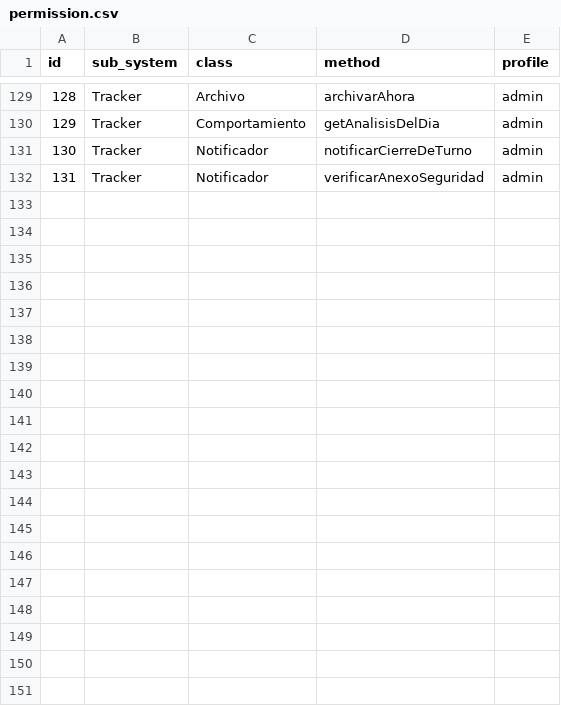
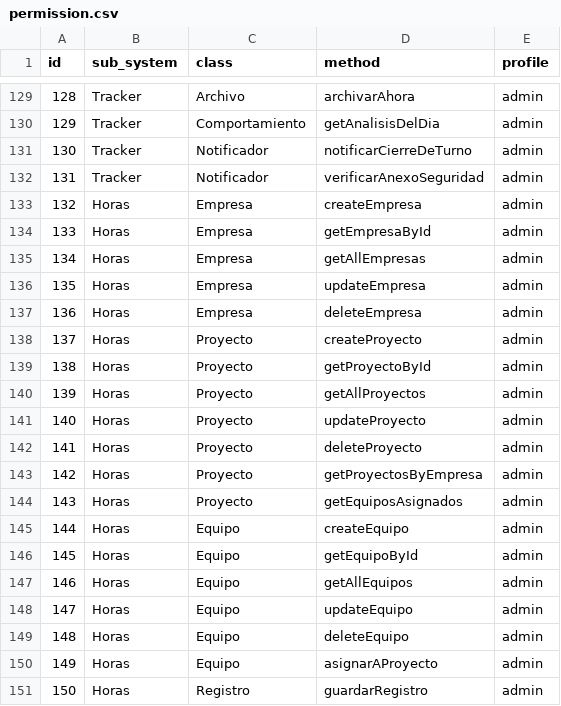
Before and after one commit to MIGUELLUCHO1111/LUCHOO, a CSV file: backend/config/permission.csv, drawn as a sheet; only a part is shown, gaps mark what is left out; the diff covers the shown part only.

```diff
--- a/backend/config/permission.csv
+++ b/backend/config/permission.csv
@@ -132 +132,20 @@ id;sub_system;class;method;profile
 131;Tracker;Notificador;verificarAnexoSeguridad;admin
+132;Horas;Empresa;createEmpresa;admin
+133;Horas;Empresa;getEmpresaById;admin
+134;Horas;Empresa;getAllEmpresas;admin
+135;Horas;Empresa;updateEmpresa;admin
+136;Horas;Empresa;deleteEmpresa;admin
+137;Horas;Proyecto;createProyecto;admin
+138;Horas;Proyecto;getProyectoById;admin
+139;Horas;Proyecto;getAllProyectos;admin
+140;Horas;Proyecto;updateProyecto;admin
+141;Horas;Proyecto;deleteProyecto;admin
+142;Horas;Proyecto;getProyectosByEmpresa;admin
+143;Horas;Proyecto;getEquiposAsignados;admin
+144;Horas;Equipo;createEquipo;admin
+145;Horas;Equipo;getEquipoById;admin
+146;Horas;Equipo;getAllEquipos;admin
+147;Horas;Equipo;updateEquipo;admin
+148;Horas;Equipo;deleteEquipo;admin
+149;Horas;Equipo;asignarAProyecto;admin
+150;Horas;Registro;guardarRegistro;admin
```
Also changed, not shown: 9 added rows elsewhere in this file, 27 other files.
